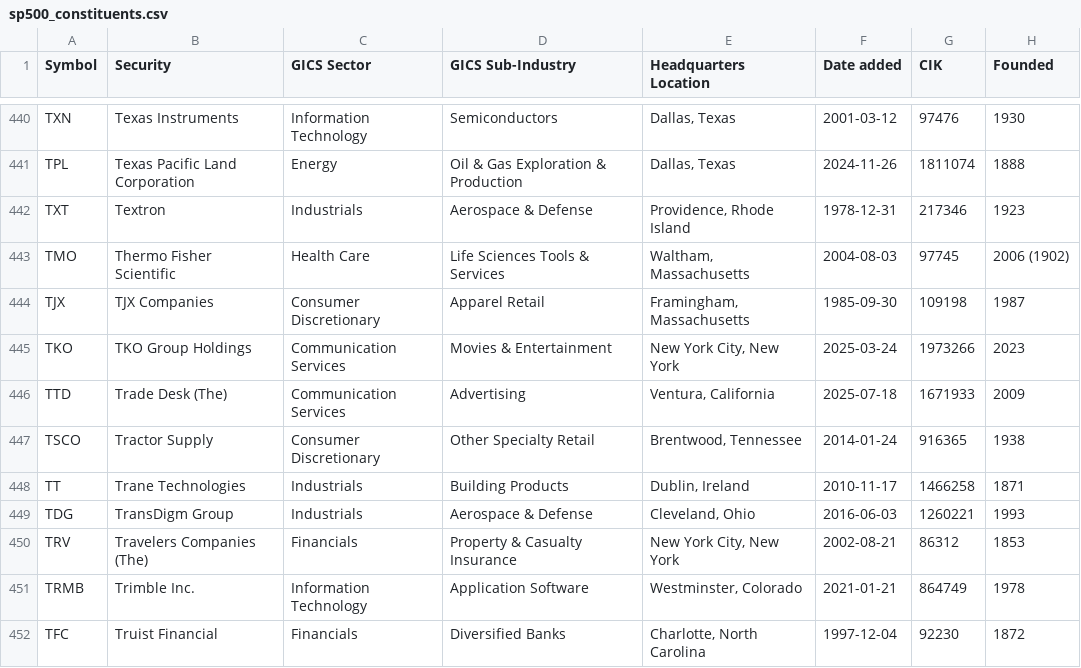
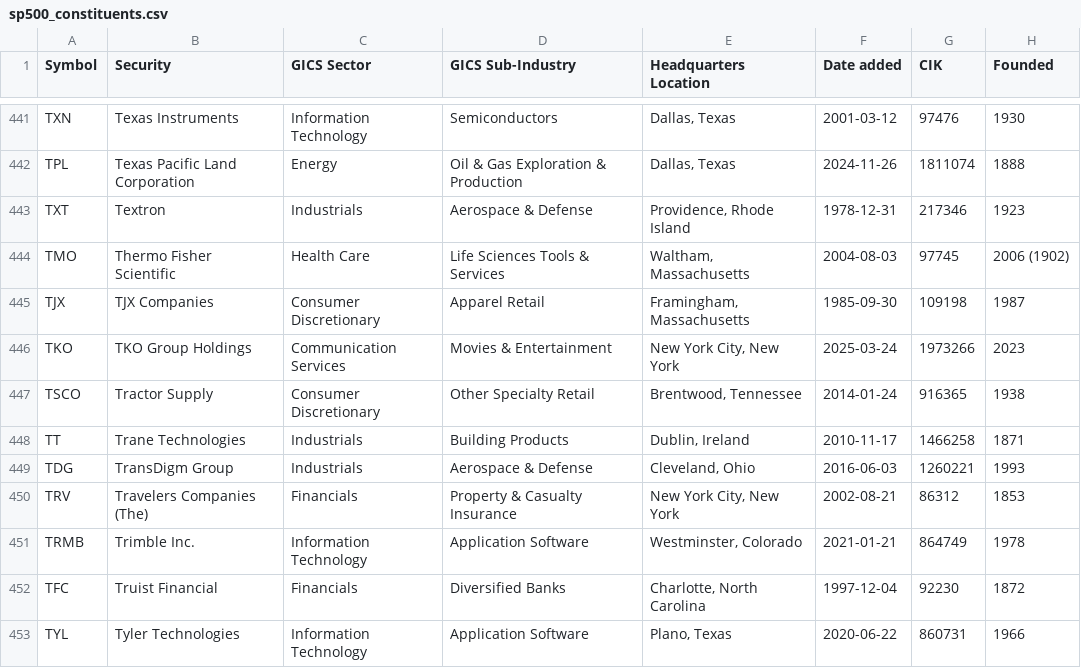
Before and after one commit to jbollenz/momentum-data, a CSV file: data/sp500_constituents.csv, drawn as a sheet; only a part is shown, gaps mark what is left out; the shorter side is filled out with more unchanged rows; removed rows and columns are numbered as before the commit, all else as after; the diff covers the shown part only; the diff names each change by its address in the sheet, - before the commit and + after, or states it on an @@ line.

```diff
--- a/data/sp500_constituents.csv
+++ b/data/sp500_constituents.csv
-row 446: TTD | Trade Desk (The) | Communication Services | Advertising | Ventura, California | 2025-07-18 | 1671933 | 2009
```
Also changed, not shown: 3 added rows and 2 removed rows elsewhere in this file, 7 other files.
